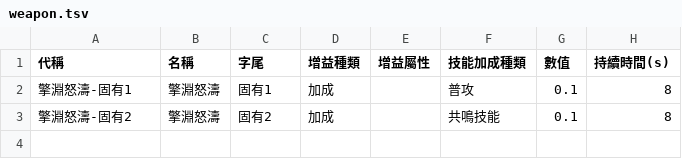
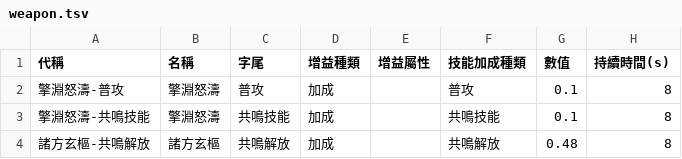
Before and after one commit to ZetsuBouKyo/WutheringWaves, a TSV file: data/v1/buff/weapon.tsv, drawn as a sheet.

```diff
--- a/data/v1/buff/weapon.tsv
+++ b/data/v1/buff/weapon.tsv
@@ -1,3 +1,4 @@
 代稱	名稱	字尾	增益種類	增益屬性	技能加成種類	數值	持續時間(s)
-擎淵怒濤-固有1	擎淵怒濤	固有1	加成		普攻	0.1	8
-擎淵怒濤-固有2	擎淵怒濤	固有2	加成		共鳴技能	0.1	8
+擎淵怒濤-普攻	擎淵怒濤	普攻	加成		普攻	0.1	8
+擎淵怒濤-共鳴技能	擎淵怒濤	共鳴技能	加成		共鳴技能	0.1	8
+諸方玄樞-共鳴解放	諸方玄樞	共鳴解放	加成		共鳴解放	0.48	8
```
Also changed, not shown: data/v1/buff/echo.tsv, 1 other file.
